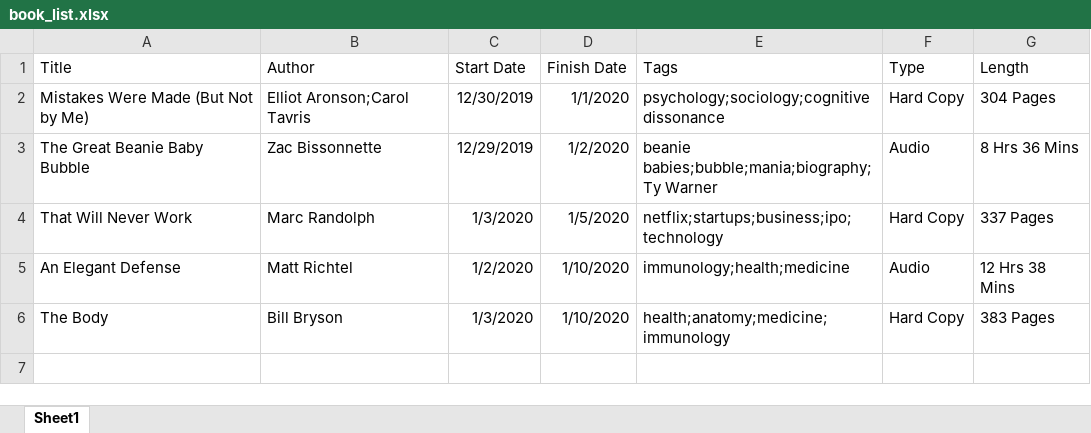
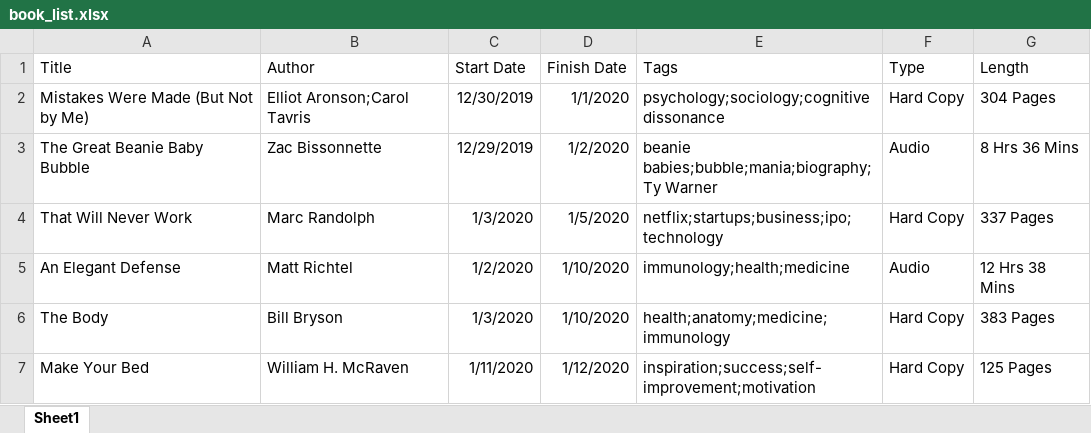
Before and after one commit to zachfloro/reading_list, an Excel workbook: book_list.xlsx, sheet Sheet1, drawn as a sheet; values as stored, in another font and other column widths than the file's, no borders; the diff names each change by its address in the sheet, - before the commit and + after, or states it on an @@ line.

Commit message:
added make your bed

```diff
--- a/book_list.xlsx (sheet Sheet1)
+++ b/book_list.xlsx (sheet Sheet1)
+row 7: Make Your Bed | William H. McRaven | 1/11/2020 | 1/12/2020 | inspiration;success;self-improvement;motivation | Hard Copy | 125 Pages
```
